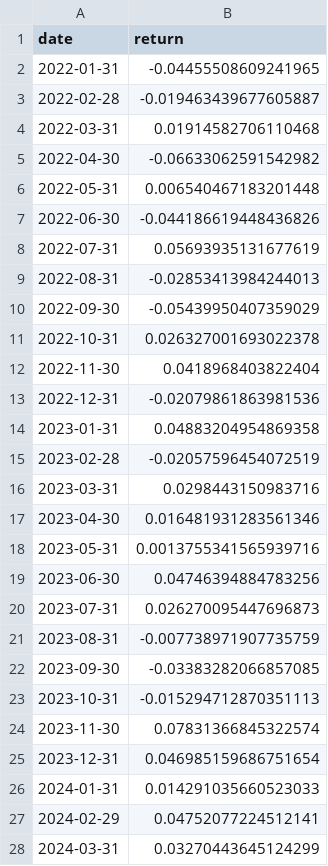
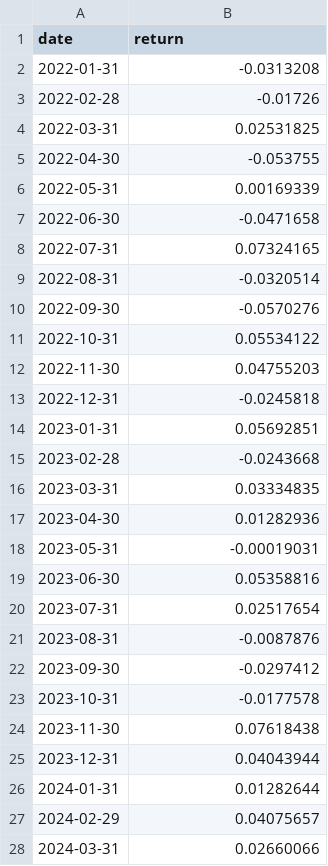
Before and after one commit to saffamiker/forest-capital, a CSV file: notebook_data/blend_oos_monthly_returns.csv, drawn as a sheet; only a part is shown; the diff covers the shown part only.

Commit message:
Modify blend_oos_monthly_returns.csv with new data
Updated monthly returns data with new values for 2022 to 2026.

```diff
--- a/notebook_data/blend_oos_monthly_returns.csv
+++ b/notebook_data/blend_oos_monthly_returns.csv
@@ -1,28 +1,28 @@
 date,return
-2022-01-31,-0.04455508609241965
-2022-02-28,-0.019463439677605887
-2022-03-31,0.01914582706110468
-2022-04-30,-0.06633062591542982
-2022-05-31,0.006540467183201448
-2022-06-30,-0.044186619448436826
-2022-07-31,0.05693935131677619
-2022-08-31,-0.02853413984244013
-2022-09-30,-0.05439950407359029
-2022-10-31,0.026327001693022378
-2022-11-30,0.0418968403822404
-2022-12-31,-0.02079861863981536
-2023-01-31,0.04883204954869358
-2023-02-28,-0.02057596454072519
-2023-03-31,0.0298443150983716
-2023-04-30,0.016481931283561346
-2023-05-31,0.0013755341565939716
-2023-06-30,0.04746394884783256
-2023-07-31,0.026270095447696873
-2023-08-31,-0.007738971907735759
-2023-09-30,-0.03383282066857085
-2023-10-31,-0.015294712870351113
-2023-11-30,0.07831366845322574
-2023-12-31,0.046985159686751654
-2024-01-31,0.014291035660523033
-2024-02-29,0.04752077224512141
-2024-03-31,0.03270443645124299
+2022-01-31,-0.0313208
+2022-02-28,-0.01726
+2022-03-31,0.02531825
+2022-04-30,-0.053755
+2022-05-31,0.00169339
+2022-06-30,-0.0471658
+2022-07-31,0.07324165
+2022-08-31,-0.0320514
+2022-09-30,-0.0570276
+2022-10-31,0.05534122
+2022-11-30,0.04755203
+2022-12-31,-0.0245818
+2023-01-31,0.05692851
+2023-02-28,-0.0243668
+2023-03-31,0.03334835
+2023-04-30,0.01282936
+2023-05-31,-0.00019031
+2023-06-30,0.05358816
+2023-07-31,0.02517654
+2023-08-31,-0.0087876
+2023-09-30,-0.0297412
+2023-10-31,-0.0177578
+2023-11-30,0.07618438
+2023-12-31,0.04043944
+2024-01-31,0.01282644
+2024-02-29,0.04075657
+2024-03-31,0.02660066
```
Also changed, not shown: 26 edited cells elsewhere in this file.
